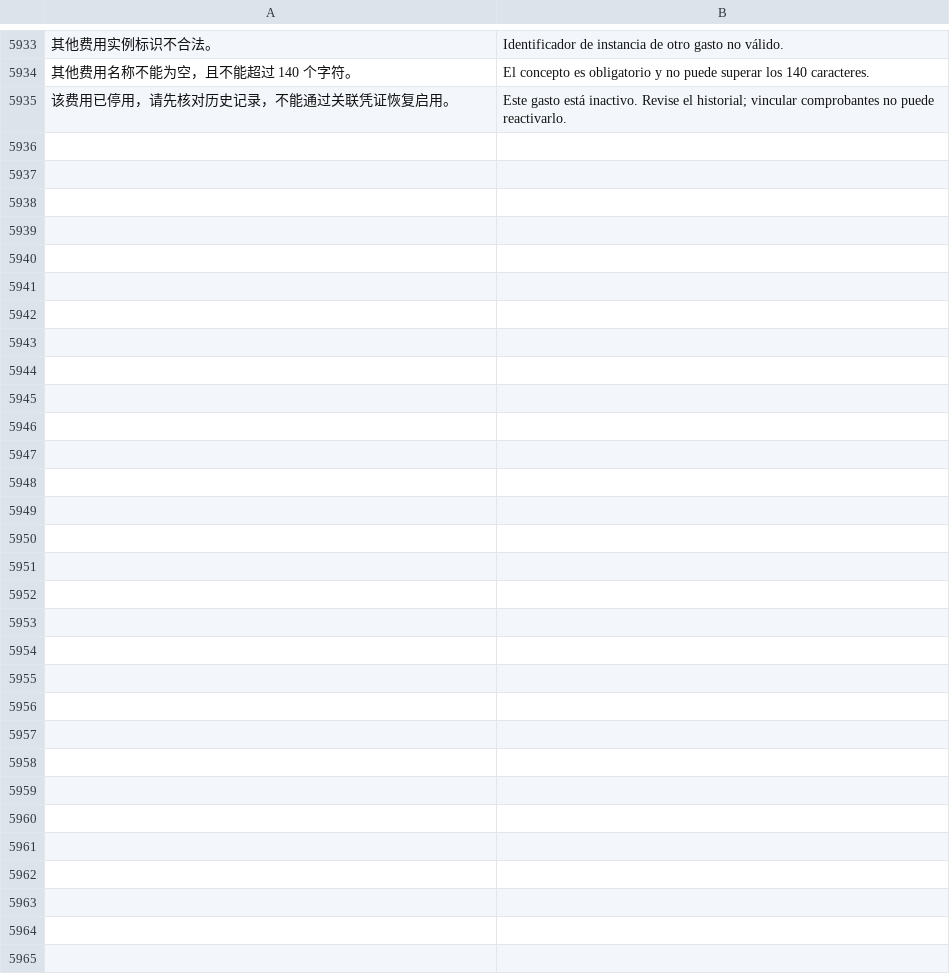
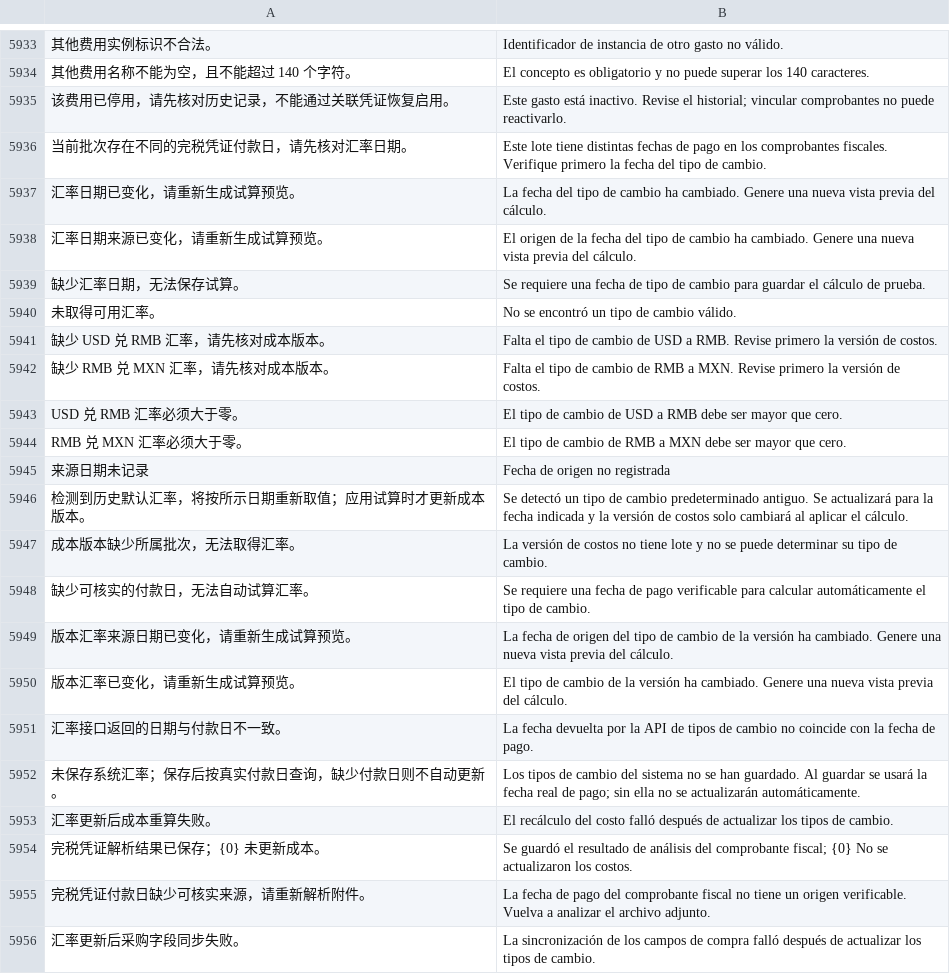
Before and after one commit to yueweiit/deeplinkerp-overseas_costing, a CSV file: overseas_costing/translations/es.csv, drawn as a sheet; only a part is shown, gaps mark what is left out; the diff names each change by its address in the sheet, - before the commit and + after, or states it on an @@ line.

Commit message:
fix(overseas_costing): 按可核实付款日取汇率并保护成本试算
背景：
- 历史批次/版本预填 USD→RMB 7.178751、RMB→MXN 2.6，导致海外成本与付款日行情产生明显偏差。
- 批次来源完成时间实际属于国际物流 OA，不能当作付款审批完成日；旧完税凭证解析还会把文档首个日期猜作付款日。
- 新凭证在写入附件前就同步汇率、重算成本，可能漏掉日期冲突；已有自动汇率快照跨日仍可能沿用旧值。

修改内容：
- 停止手工、Excel 和 OA 追溯版本的固定汇率预填；无汇率时阻止外币折算，并保护重导入时已有版本值。
- 只采用完税凭证明确标注的付款日；记录付款日来源，旧附件缺少可核实来源时要求重新解析；不再用物流审批完成时间兜底。
- 保存新凭证前锁定批次，附件写入后用锁定当前读检查全部凭证日期；冲突时保留附件但不更新成本，重算失败回滚本次写入。
- 自动来源快照日期变化或行情日期不符时重新查询；保存时检查版本、日期和并发修改，保留审计及来源快照。
- 采购 OA 无实际字段变化时不持久化汇率；凭证触发的采购同步及重算延后到同一事务提交，避免提前提交部分结果。
- 同步工作台生成资源、三语翻译以及汇率和凭证边界测试。

验证：
- 容器内汇率服务及资源构建测试 24 项、完税凭证与采购回填聚焦测试 21 项、AI 试算相关测试 6 项通过。
- Python AST、两份生成 JS 的 Node 语法检查、三语翻译键校验及 git diff --check 通过。
- 全量离线 pytest 仍受未绑定 Frappe 站点的既有测试环境限制，未据此宣称站点回归通过。

交付边界：
- 仅提交海外成本 App 源码、测试与翻译；没有迁移、改写站点历史数据、部署或推送。
- 历史附件缺少付款日来源标记的批次需重新解析原凭证后才能试算；目标站点汇率 API、成本差额和权限流程仍需现场验证。

```diff
--- a/overseas_costing/translations/es.csv
+++ b/overseas_costing/translations/es.csv
+row 5936: 当前批次存在不同的完税凭证付款日，请先核对汇率日期。 | Este lote tiene distintas fechas de pago en los comprobantes fiscales. Verifique primero la fecha del tipo de cambio.
+row 5937: 汇率日期已变化，请重新生成试算预览。 | La fecha del tipo de cambio ha cambiado. Genere una nueva vista previa del cálculo.
+row 5938: 汇率日期来源已变化，请重新生成试算预览。 | El origen de la fecha del tipo de cambio ha cambiado. Genere una nueva vista previa del cálculo.
+row 5939: 缺少汇率日期，无法保存试算。 | Se requiere una fecha de tipo de cambio para guardar el cálculo de prueba.
+row 5940: 未取得可用汇率。 | No se encontró un tipo de cambio válido.
+row 5941: 缺少 USD 兑 RMB 汇率，请先核对成本版本。 | Falta el tipo de cambio de USD a RMB. Revise primero la versión de costos.
+row 5942: 缺少 RMB 兑 MXN 汇率，请先核对成本版本。 | Falta el tipo de cambio de RMB a MXN. Revise primero la versión de costos.
+row 5943: USD 兑 RMB 汇率必须大于零。 | El tipo de cambio de USD a RMB debe ser mayor que cero.
+row 5944: RMB 兑 MXN 汇率必须大于零。 | El tipo de cambio de RMB a MXN debe ser mayor que cero.
+row 5945: 来源日期未记录 | Fecha de origen no registrada
+row 5946: 检测到历史默认汇率，将按所示日期重新取值；应用试算时才更新成本版本。 | Se detectó un tipo de cambio predeterminado antiguo. Se actualizará para la fecha indicada y la versión de costos solo cambiará al aplicar el cálculo.
+row 5947: 成本版本缺少所属批次，无法取得汇率。 | La versión de costos no tiene lote y no se puede determinar su tipo de cambio.
+row 5948: 缺少可核实的付款日，无法自动试算汇率。 | Se requiere una fecha de pago verificable para calcular automáticamente el tipo de cambio.
+row 5949: 版本汇率来源日期已变化，请重新生成试算预览。 | La fecha de origen del tipo de cambio de la versión ha cambiado. Genere una nueva vista previa del cálculo.
+row 5950: 版本汇率已变化，请重新生成试算预览。 | El tipo de cambio de la versión ha cambiado. Genere una nueva vista previa del cálculo.
+row 5951: 汇率接口返回的日期与付款日不一致。 | La fecha devuelta por la API de tipos de cambio no coincide con la fecha de pago.
+row 5952: 未保存系统汇率；保存后按真实付款日查询，缺少付款日则不自动更新。 | Los tipos de cambio del sistema no se han guardado. Al guardar se usará la fecha real de pago; sin ella no se actualizarán automáticamente.
+row 5953: 汇率更新后成本重算失败。 | El recálculo del costo falló después de actualizar los tipos de cambio.
+row 5954: 完税凭证解析结果已保存；{0} 未更新成本。 | Se guardó el resultado de análisis del comprobante fiscal; {0} No se actualizaron los costos.
+row 5955: 完税凭证付款日缺少可核实来源，请重新解析附件。 | La fecha de pago del comprobante fiscal no tiene un origen verificable. Vuelva a analizar el archivo adjunto.
+row 5956: 汇率更新后采购字段同步失败。 | La sincronización de los campos de compra falló después de actualizar los tipos de cambio.
```
Also changed, not shown: overseas_costing/translations/en.csv, overseas_costing/translations/zh.csv, 19 other files.
